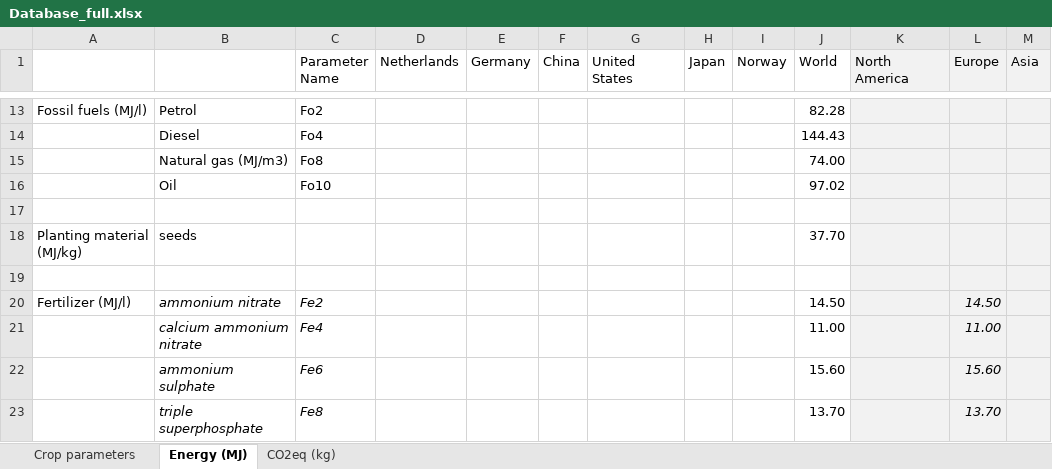
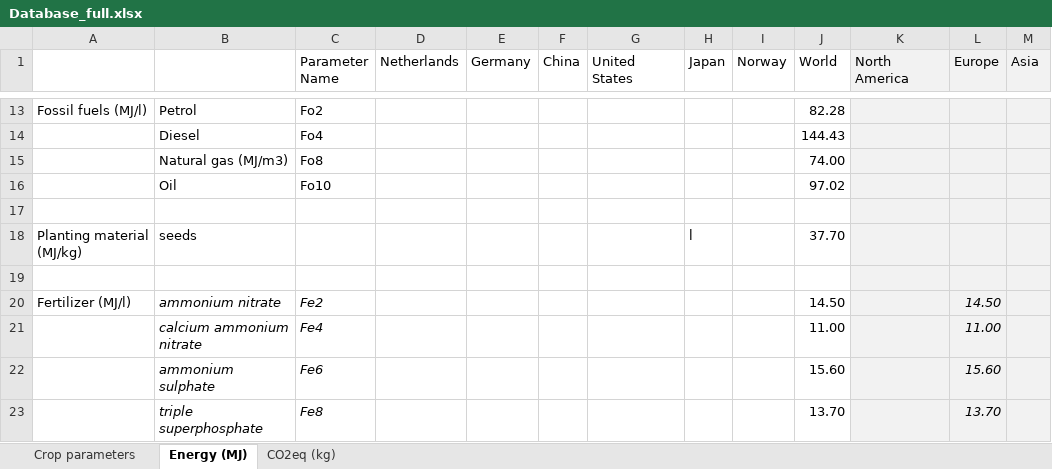
Before and after one commit to JaapWeerheim/ACT2321, an Excel workbook: Database_full.xlsx, sheet Energy (MJ), drawn as a sheet; only a part is shown, gaps mark what is left out; values as stored, in another font and other column widths than the file's, no borders; the diff names each change by its address in the sheet, - before the commit and + after, or states it on an @@ line.

```diff
--- a/Database_full.xlsx (sheet Energy (MJ))
+++ b/Database_full.xlsx (sheet Energy (MJ))
-H18 (Japan): (empty)
+H18 (Japan): l
```
Also changed, not shown: 1 other file.
